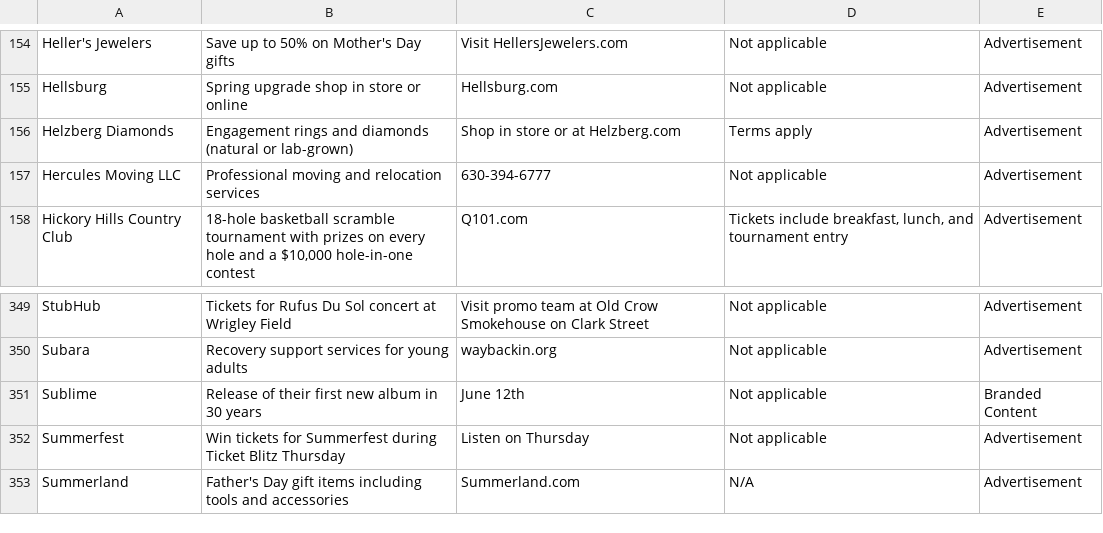
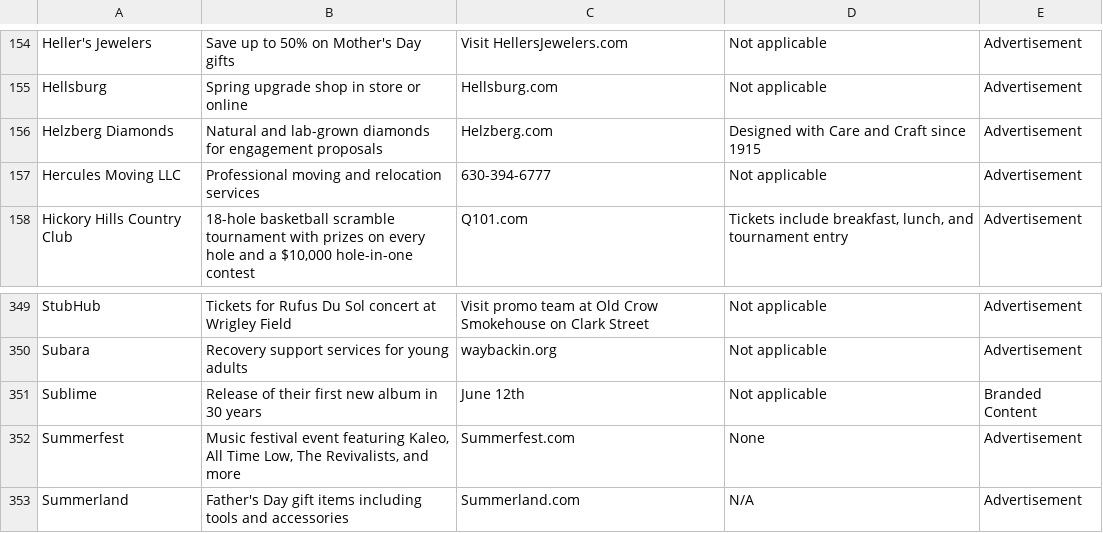
Before and after one commit to MATR-Technologies/ReplayAdsViewer, a CSV file: data.csv, drawn as a sheet; only a part is shown, gaps mark what is left out; the diff covers the shown part only.

```diff
--- a/data.csv
+++ b/data.csv
@@ -155,3 +155,3 @@
 "Hellsburg","Spring upgrade shop in store or online","Hellsburg.com","Not applicable","Advertisement"
-"Helzberg Diamonds","Engagement rings and diamonds (natural or lab-grown)","Shop in store or at Helzberg.com","Terms apply","Advertisement"
+"Helzberg Diamonds","Natural and lab-grown diamonds for engagement proposals","Helzberg.com","Designed with Care and Craft since 1915","Advertisement"
 "Hercules Moving LLC","Professional moving and relocation services","630-394-6777","Not applicable","Advertisement"
@@ -351,3 +351,3 @@
 "Sublime","Release of their first new album in 30 years","June 12th","Not applicable","Branded Content"
-"Summerfest","Win tickets for Summerfest during Ticket Blitz Thursday","Listen on Thursday","Not applicable","Advertisement"
+"Summerfest","Music festival event featuring Kaleo, All Time Low, The Revivalists, and more","Summerfest.com","None","Advertisement"
 "Summerland","Father's Day gift items including tools and accessories","Summerland.com","N/A","Advertisement"
```
Also changed, not shown: 1 added row, 1 removed row and 13 edited cells elsewhere in this file.
